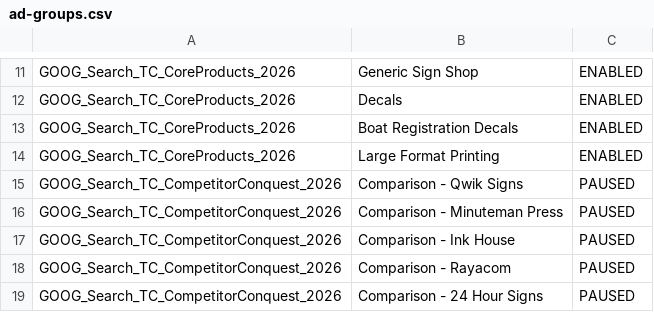
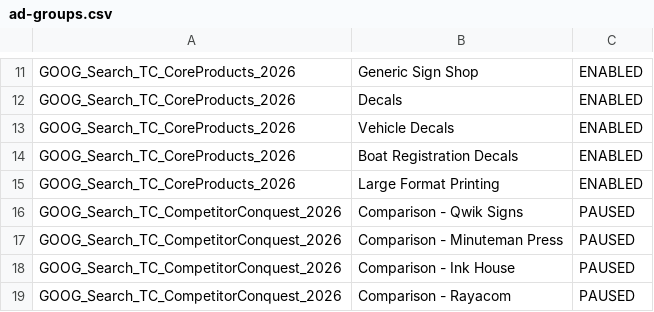
Before and after one commit to tubby124/truecolor-estimator, a CSV file: docs/paid-search/generated/ad-groups.csv, drawn as a sheet; only a part is shown, gaps mark what is left out; the shorter side is filled out with more unchanged rows.

```diff
--- a/docs/paid-search/generated/ad-groups.csv
+++ b/docs/paid-search/generated/ad-groups.csv
@@ -12,2 +12,3 @@ GOOG_Search_TC_CoreProducts_2026,Generic Sign Shop,ENABLED
 GOOG_Search_TC_CoreProducts_2026,Decals,ENABLED
+GOOG_Search_TC_CoreProducts_2026,Vehicle Decals,ENABLED
 GOOG_Search_TC_CoreProducts_2026,Boat Registration Decals,ENABLED
```
Also changed, not shown: docs/paid-search/generated/campaign-negatives.csv, docs/paid-search/generated/keywords.csv, 8 other files.
